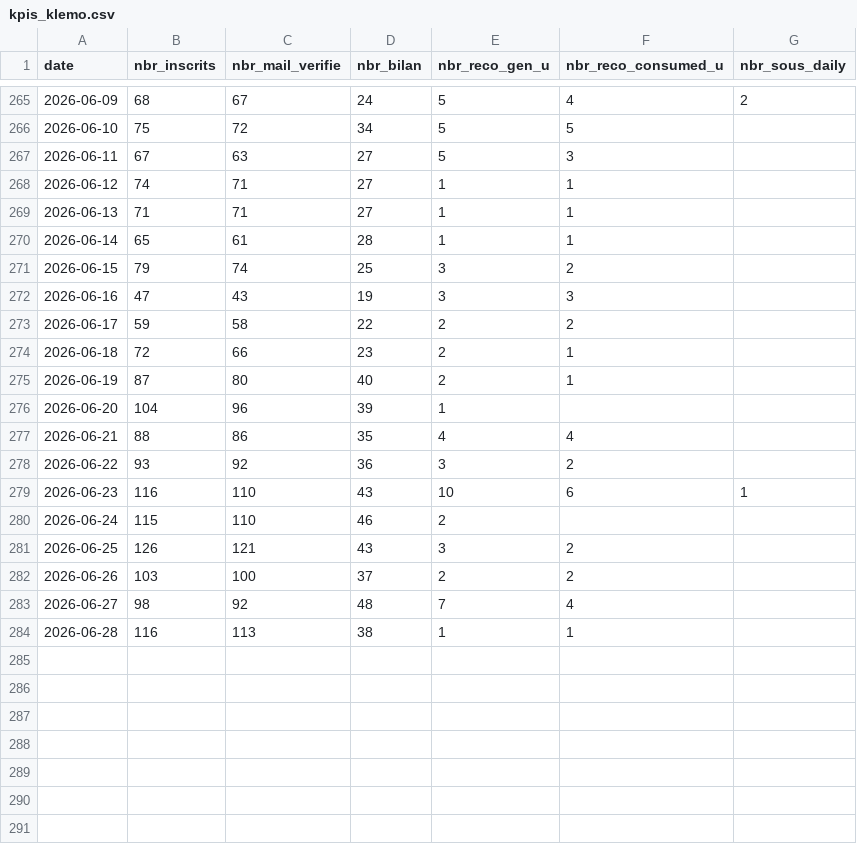
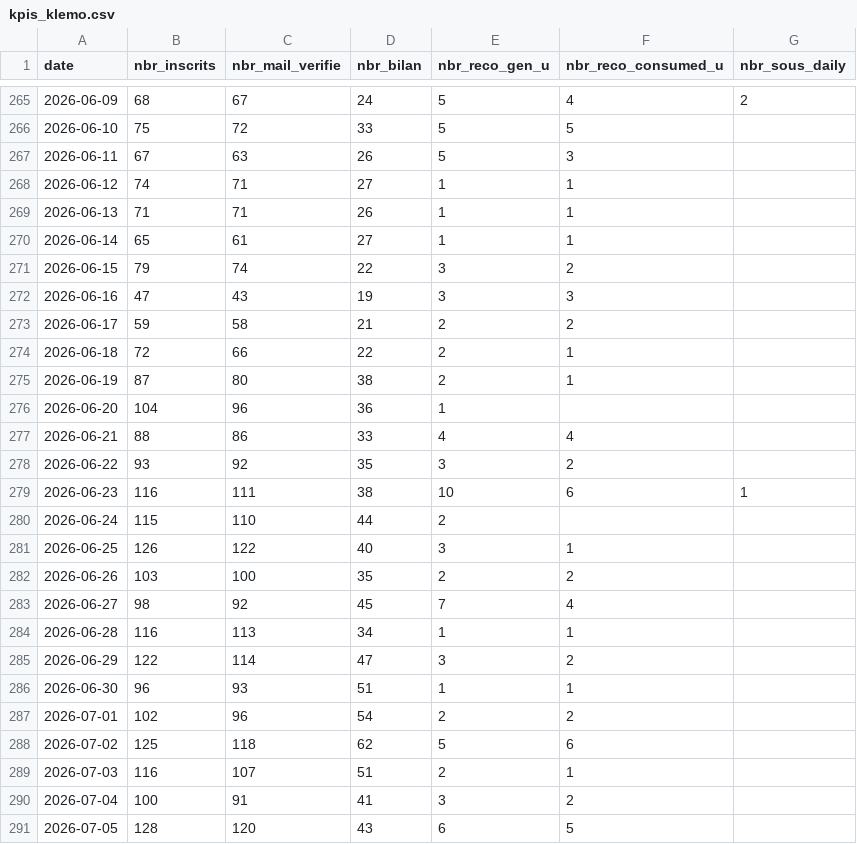
Before and after one commit to yujiedeng/demo_algo_klemo, a CSV file: dataMarket/kpis_klemo.csv, drawn as a sheet; only a part is shown, gaps mark what is left out; the diff covers the shown part only.

```diff
--- a/dataMarket/kpis_klemo.csv
+++ b/dataMarket/kpis_klemo.csv
@@ -265,20 +265,27 @@ date;nbr_inscrits;nbr_mail_verifie;nbr_bilan;nbr_reco_gen_u;nbr_reco_consumed_u;
 2026-06-09;68;67;24;5;4;2
-2026-06-10;75;72;34;5;5;
-2026-06-11;67;63;27;5;3;
+2026-06-10;75;72;33;5;5;
+2026-06-11;67;63;26;5;3;
 2026-06-12;74;71;27;1;1;
-2026-06-13;71;71;27;1;1;
-2026-06-14;65;61;28;1;1;
-2026-06-15;79;74;25;3;2;
+2026-06-13;71;71;26;1;1;
+2026-06-14;65;61;27;1;1;
+2026-06-15;79;74;22;3;2;
 2026-06-16;47;43;19;3;3;
-2026-06-17;59;58;22;2;2;
-2026-06-18;72;66;23;2;1;
-2026-06-19;87;80;40;2;1;
-2026-06-20;104;96;39;1;;
-2026-06-21;88;86;35;4;4;
-2026-06-22;93;92;36;3;2;
-2026-06-23;116;110;43;10;6;1
-2026-06-24;115;110;46;2;;
-2026-06-25;126;121;43;3;2;
-2026-06-26;103;100;37;2;2;
-2026-06-27;98;92;48;7;4;
-2026-06-28;116;113;38;1;1;
+2026-06-17;59;58;21;2;2;
+2026-06-18;72;66;22;2;1;
+2026-06-19;87;80;38;2;1;
+2026-06-20;104;96;36;1;;
+2026-06-21;88;86;33;4;4;
+2026-06-22;93;92;35;3;2;
+2026-06-23;116;111;38;10;6;1
+2026-06-24;115;110;44;2;;
+2026-06-25;126;122;40;3;1;
+2026-06-26;103;100;35;2;2;
+2026-06-27;98;92;45;7;4;
+2026-06-28;116;113;34;1;1;
+2026-06-29;122;114;47;3;2;
+2026-06-30;96;93;51;1;1;
+2026-07-01;102;96;54;2;2;
+2026-07-02;125;118;62;5;6;
+2026-07-03;116;107;51;2;1;
+2026-07-04;100;91;41;3;2;
+2026-07-05;128;120;43;6;5;
```
Also changed, not shown: 35 edited cells elsewhere in this file, 7 other files.
